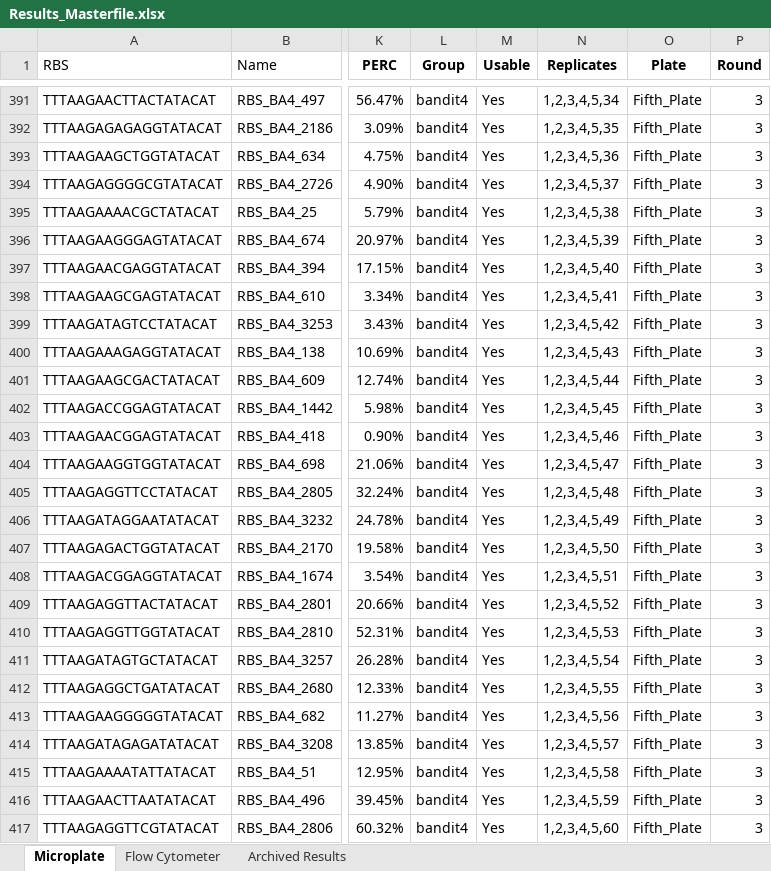
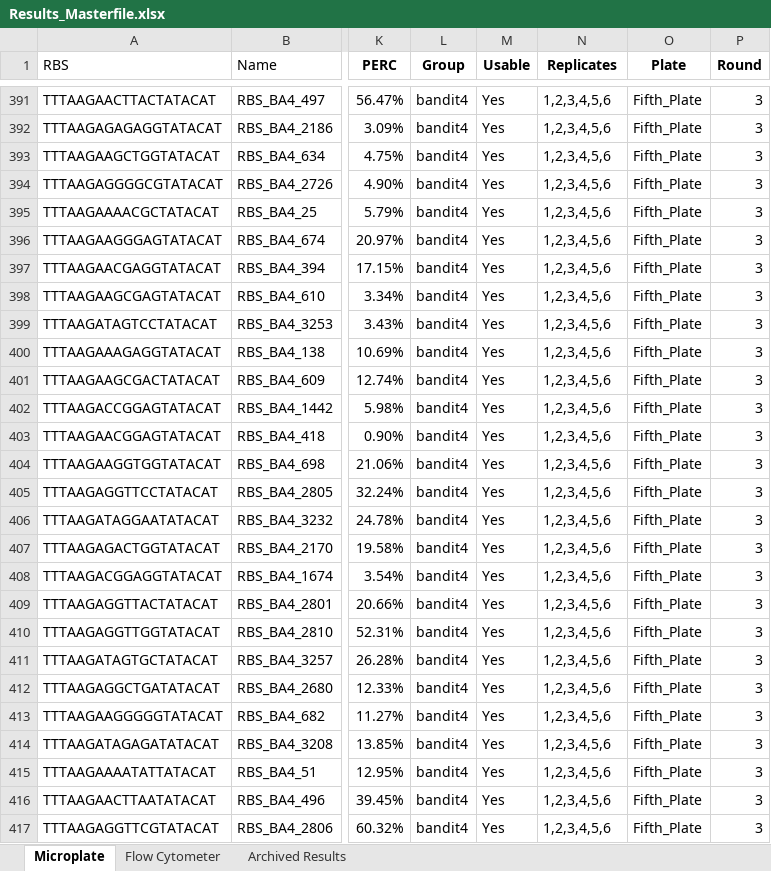
Before and after one commit to mholowko/Solaris, an Excel workbook: data/Results_Masterfile.xlsx, sheet Microplate, drawn as a sheet; only a part is shown, gaps mark what is left out; values as stored, in another font and other column widths than the file's, no borders; charts and pictures and conditional formats not drawn; the diff covers the shown part only; the diff names each change by its address in the sheet, - before the commit and + after, or states it on an @@ line.

```diff
--- a/data/Results_Masterfile.xlsx (sheet Microplate)
+++ b/data/Results_Masterfile.xlsx (sheet Microplate)
-N391 (Replicates): 1,2,3,4,5,34
+N391 (Replicates): 1,2,3,4,5,6
-N392 (Replicates): 1,2,3,4,5,35
+N392 (Replicates): 1,2,3,4,5,6
-N393 (Replicates): 1,2,3,4,5,36
+N393 (Replicates): 1,2,3,4,5,6
-N394 (Replicates): 1,2,3,4,5,37
+N394 (Replicates): 1,2,3,4,5,6
-N395 (Replicates): 1,2,3,4,5,38
+N395 (Replicates): 1,2,3,4,5,6
-N396 (Replicates): 1,2,3,4,5,39
+N396 (Replicates): 1,2,3,4,5,6
-N397 (Replicates): 1,2,3,4,5,40
+N397 (Replicates): 1,2,3,4,5,6
-N398 (Replicates): 1,2,3,4,5,41
+N398 (Replicates): 1,2,3,4,5,6
-N399 (Replicates): 1,2,3,4,5,42
+N399 (Replicates): 1,2,3,4,5,6
-N400 (Replicates): 1,2,3,4,5,43
+N400 (Replicates): 1,2,3,4,5,6
-N401 (Replicates): 1,2,3,4,5,44
+N401 (Replicates): 1,2,3,4,5,6
-N402 (Replicates): 1,2,3,4,5,45
+N402 (Replicates): 1,2,3,4,5,6
-N403 (Replicates): 1,2,3,4,5,46
+N403 (Replicates): 1,2,3,4,5,6
-N404 (Replicates): 1,2,3,4,5,47
+N404 (Replicates): 1,2,3,4,5,6
-N405 (Replicates): 1,2,3,4,5,48
+N405 (Replicates): 1,2,3,4,5,6
-N406 (Replicates): 1,2,3,4,5,49
+N406 (Replicates): 1,2,3,4,5,6
-N407 (Replicates): 1,2,3,4,5,50
+N407 (Replicates): 1,2,3,4,5,6
-N408 (Replicates): 1,2,3,4,5,51
+N408 (Replicates): 1,2,3,4,5,6
-N409 (Replicates): 1,2,3,4,5,52
+N409 (Replicates): 1,2,3,4,5,6
-N410 (Replicates): 1,2,3,4,5,53
+N410 (Replicates): 1,2,3,4,5,6
-N411 (Replicates): 1,2,3,4,5,54
+N411 (Replicates): 1,2,3,4,5,6
-N412 (Replicates): 1,2,3,4,5,55
+N412 (Replicates): 1,2,3,4,5,6
-N413 (Replicates): 1,2,3,4,5,56
+N413 (Replicates): 1,2,3,4,5,6
-N414 (Replicates): 1,2,3,4,5,57
+N414 (Replicates): 1,2,3,4,5,6
-N415 (Replicates): 1,2,3,4,5,58
+N415 (Replicates): 1,2,3,4,5,6
-N416 (Replicates): 1,2,3,4,5,59
+N416 (Replicates): 1,2,3,4,5,6
-N417 (Replicates): 1,2,3,4,5,60
+N417 (Replicates): 1,2,3,4,5,6
```
Also changed, not shown: 66 edited cells elsewhere in this sheet, charts or pictures, 2 other files.
